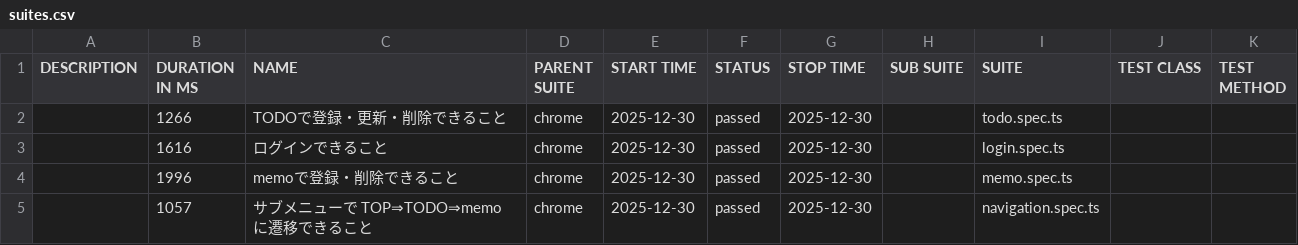
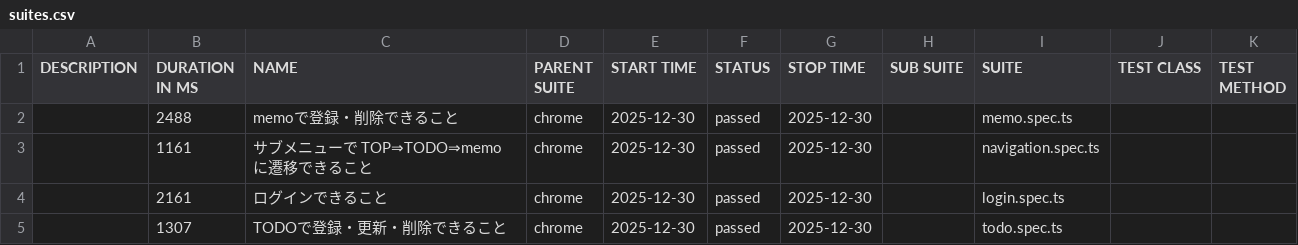
Before and after one commit to cocomomojo/test_app, a CSV file: data/suites.csv, drawn as a sheet.

```diff
--- a/data/suites.csv
+++ b/data/suites.csv
@@ -1,5 +1,5 @@
 "DESCRIPTION","DURATION IN MS","NAME","PARENT SUITE","START TIME","STATUS","STOP TIME","SUB SUITE","SUITE","TEST CLASS","TEST METHOD"
-"","1266","TODOで登録・更新・削除できること","chrome","2025-12-30","passed","2025-12-30","","todo.spec.ts","",""
-"","1616","ログインできること","chrome","2025-12-30","passed","2025-12-30","","login.spec.ts","",""
-"","1996","memoで登録・削除できること","chrome","2025-12-30","passed","2025-12-30","","memo.spec.ts","",""
-"","1057","サブメニューで TOP⇒TODO⇒memo に遷移できること","chrome","2025-12-30","passed","2025-12-30","","navigation.spec.ts","",""
+"","2488","memoで登録・削除できること","chrome","2025-12-30","passed","2025-12-30","","memo.spec.ts","",""
+"","1161","サブメニューで TOP⇒TODO⇒memo に遷移できること","chrome","2025-12-30","passed","2025-12-30","","navigation.spec.ts","",""
+"","2161","ログインできること","chrome","2025-12-30","passed","2025-12-30","","login.spec.ts","",""
+"","1307","TODOで登録・更新・削除できること","chrome","2025-12-30","passed","2025-12-30","","todo.spec.ts","",""
```
Also changed, not shown: 22 other files.
